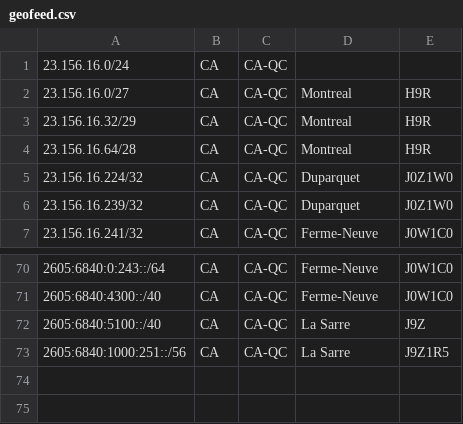
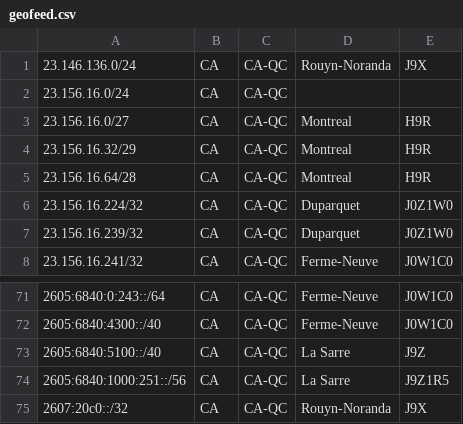
Before and after one commit to xcdtelecom/as398041-geoip, a CSV file: geofeed.csv, drawn as a sheet; only a part is shown, gaps mark what is left out.

Commit message:
Update geofeed.csv

```diff
--- a/geofeed.csv
+++ b/geofeed.csv
@@ -1 +1,2 @@
+23.146.136.0/24,CA,CA-QC,Rouyn-Noranda,J9X
 23.156.16.0/24,CA,CA-QC,,
@@ -73 +74,2 @@
 2605:6840:1000:251::/56,CA,CA-QC,La Sarre,J9Z1R5
+2607:20c0::/32,CA,CA-QC,Rouyn-Noranda,J9X
```
